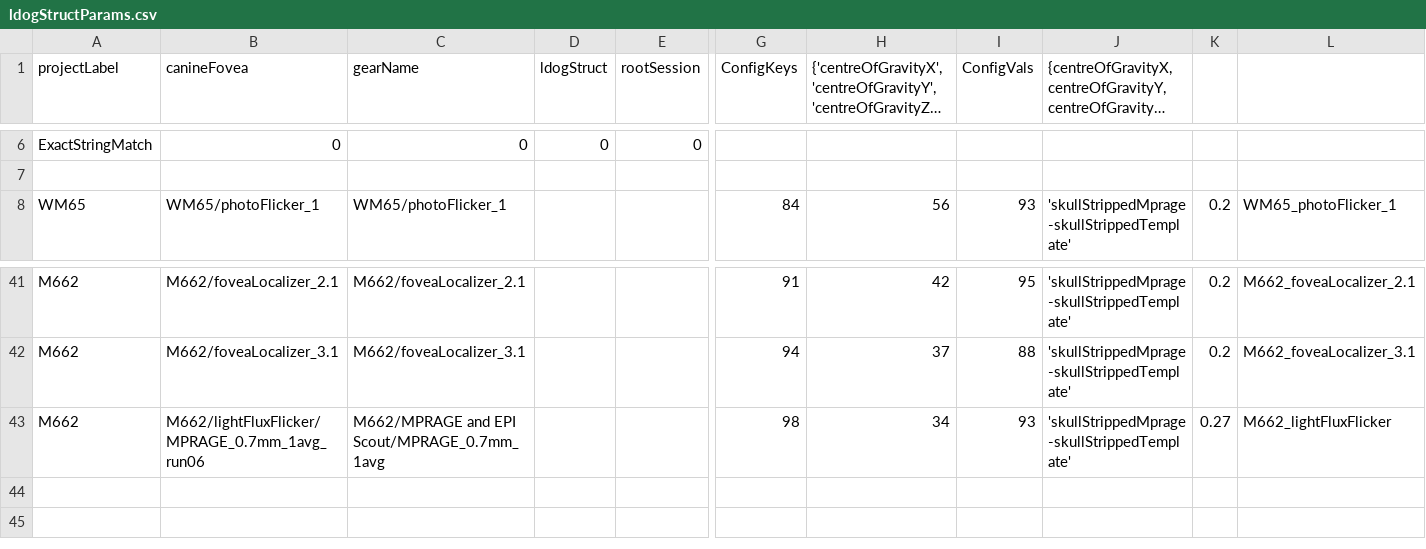
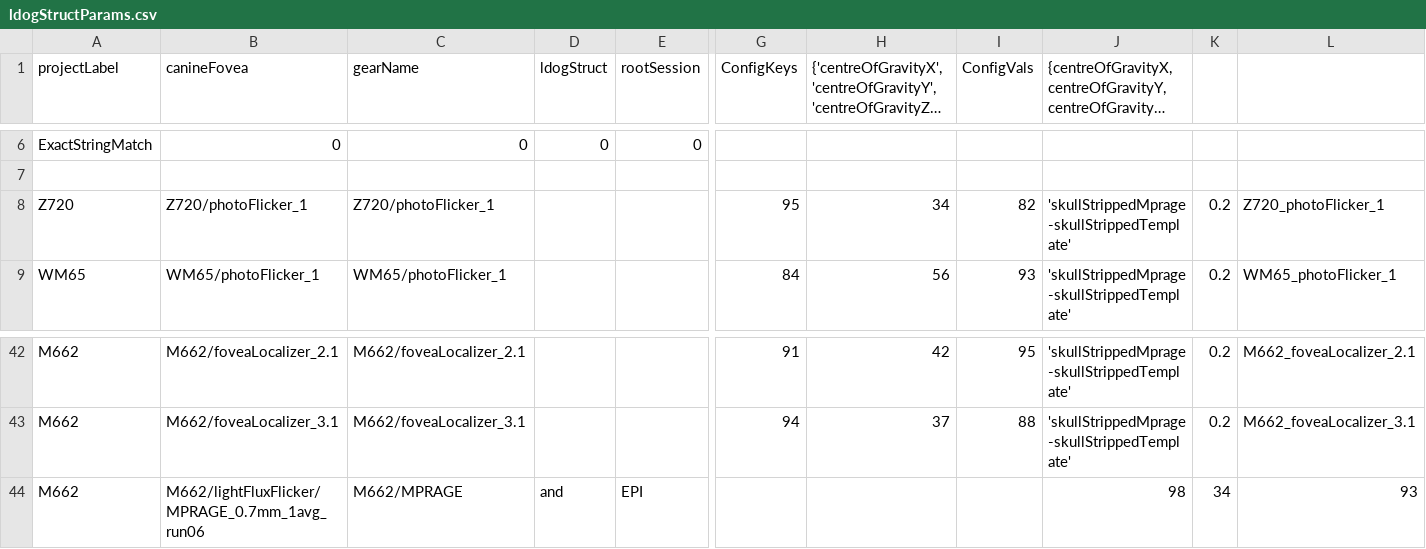
Before and after one commit to gkaguirrelab/mriLDOGAnalysis, a CSV file: submitGears/main/ldogStructParams.csv, drawn as a sheet; only a part is shown, gaps mark what is left out; long unchanged cells end in …; addresses are those after the commit; rows hold the shown columns only; the diff covers the shown part only; the diff names each change by its address in the sheet, - before the commit and + after, or states it on an @@ line.

Commit message:
Z720 struct

```diff
--- a/submitGears/main/ldogStructParams.csv
+++ b/submitGears/main/ldogStructParams.csv
+row 8: Z720 | Z720/photoFlicker_1 | Z720/photoFlicker_1 |  |  | 95 | 34 | 82 | 'skullStrippedMprage-skullStrippedTemplate' | 0.2 | Z720_photoFlicker_1
-C44 (gearName): M662/MPRAGE and EPI Scout/MPRAGE_0.7mm_1avg
+C44 (gearName): M662/MPRAGE
-D44 (ldogStruct): (empty)
+D44 (ldogStruct): and
-E44 (rootSession): (empty)
+E44 (rootSession): EPI
-G44 (ConfigKeys): 98
+G44 (ConfigKeys): (empty)
-H44: 34
+H44: (empty)
-I44 (ConfigVals): 93
+I44 (ConfigVals): (empty)
-J44: 'skullStrippedMprage-skullStrippedTemplate'
+J44: 98
-K44: 0.27
+K44: 34
-L44: M662_lightFluxFlicker
+L44: 93
```
Also changed, not shown: 3 edited cells elsewhere in this file.
